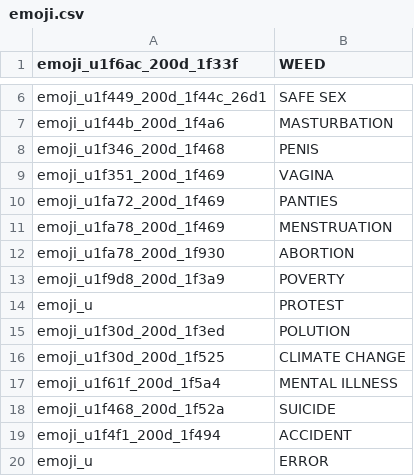
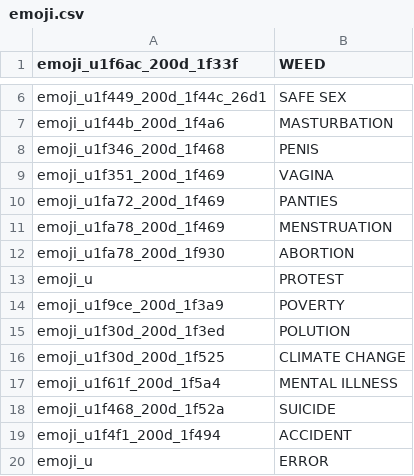
Before and after one commit to jakubvalenta/real-emoji, a CSV file: emoji.csv, drawn as a sheet; only a part is shown, gaps mark what is left out; removed rows and columns are numbered as before the commit, all else as after; the diff names each change by its address in the sheet, - before the commit and + after, or states it on an @@ line.

Commit message:
svg: Change poverty to a person from side

```diff
--- a/emoji.csv
+++ b/emoji.csv
-row 13: emoji_u1f9d8_200d_1f3a9 | POVERTY
+row 14: emoji_u1f9ce_200d_1f3a9 | POVERTY
```
Also changed, not shown: 2 other files.
